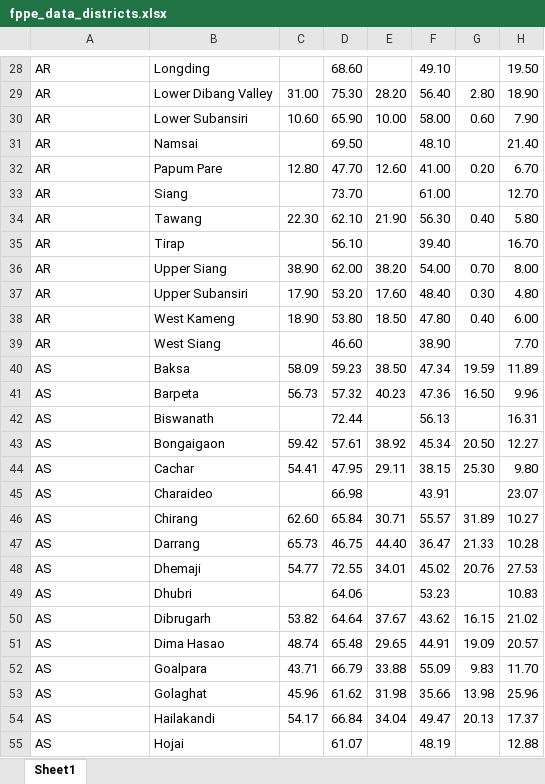
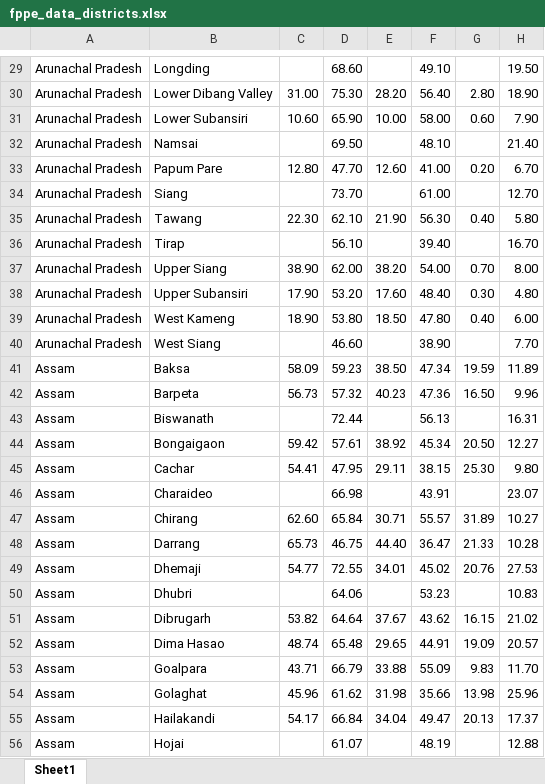
Before and after one commit to mlcfoundation/FHPL, an Excel workbook: data/fppe_data_districts.xlsx, sheet Sheet1, drawn as a sheet; only a part is shown, gaps mark what is left out; values as stored, in another font and other column widths than the file's, no borders; addresses are those after the commit; the diff covers the shown part only; the diff names each change by its address in the sheet, - before the commit and + after, or states it on an @@ line.

```diff
--- a/data/fppe_data_districts.xlsx (sheet Sheet1)
+++ b/data/fppe_data_districts.xlsx (sheet Sheet1)
-A29:A40: AR
+A29:A40: Arunachal Pradesh
-A41:A56: AS
+A41:A56: Assam
```
Also changed, not shown: 1 added row, 679 edited cells and cell formats elsewhere in this sheet, data/fppe_data_combined.xlsx, data/fppe_data_rural.xlsx, 4 other files.
